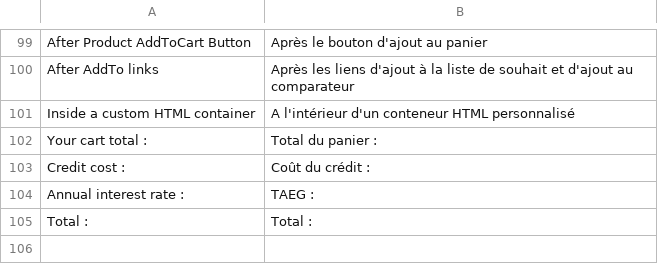
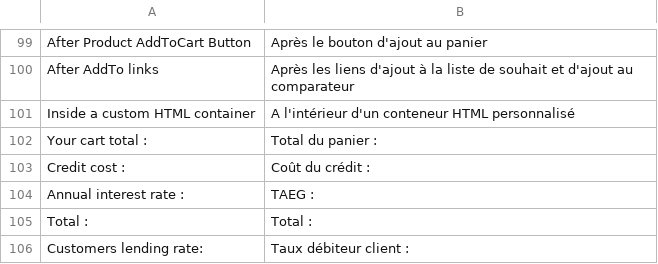
Before and after one commit to alma/alma-monthlypayments-magento2, a CSV file: i18n/fr_FR.csv, drawn as a sheet; only a part is shown, gaps mark what is left out.

```diff
--- a/i18n/fr_FR.csv
+++ b/i18n/fr_FR.csv
@@ -105 +105,2 @@
 "Total :","Total : "
+"Customers lending rate: ","Taux débiteur client : "
```
Also changed, not shown: i18n/en_US.csv.
